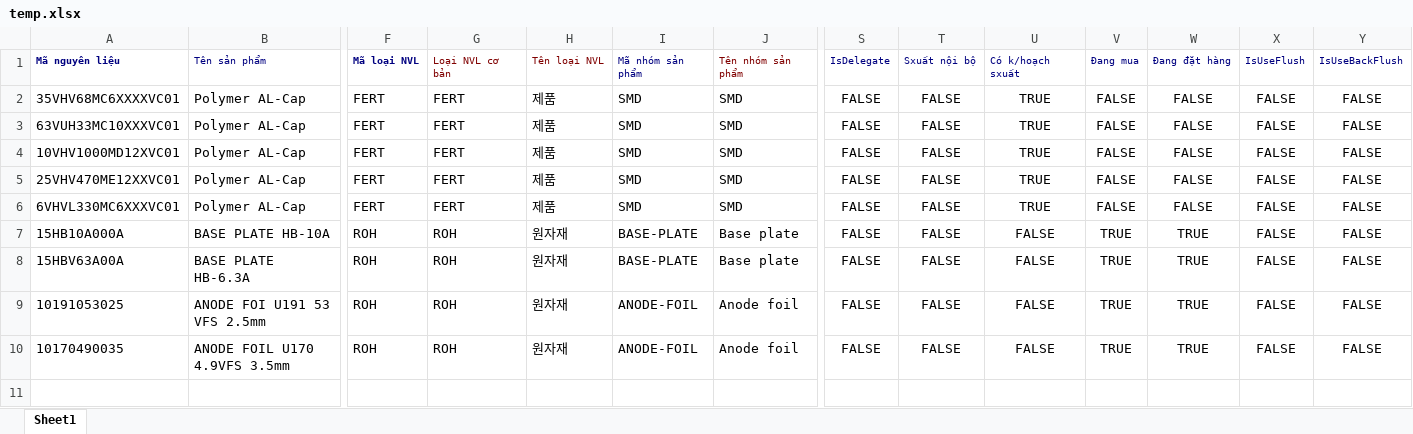
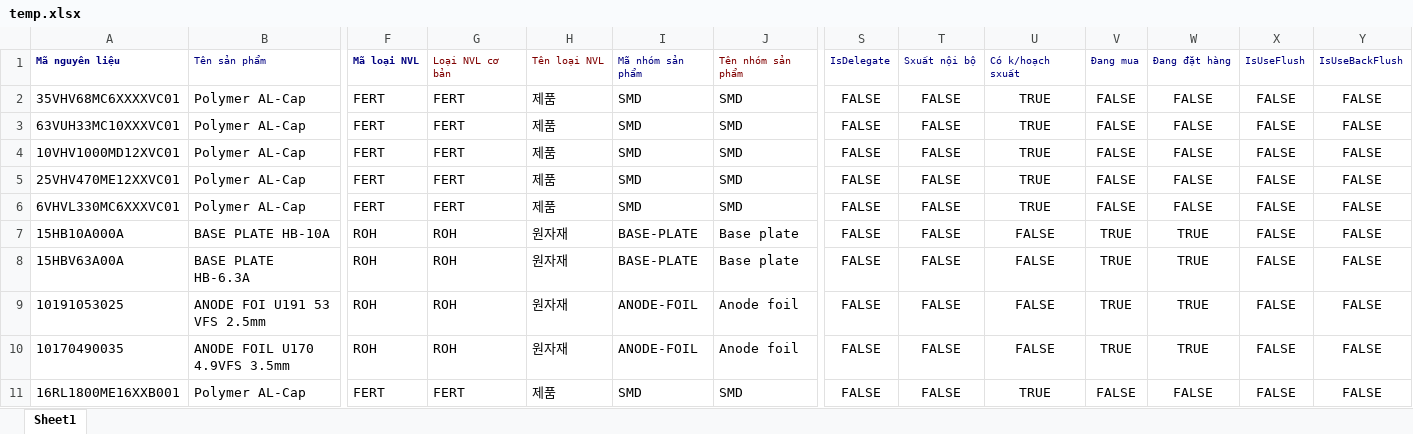
Before and after one commit to Poyken/vinatech, an Excel workbook: database/temp.xlsx, sheet Sheet1, drawn as a sheet; only a part is shown, gaps mark what is left out; values as stored, in another font and other column widths than the file's, no borders; rows hold the shown columns only; the diff names each change by its address in the sheet, - before the commit and + after, or states it on an @@ line.

```diff
--- a/database/temp.xlsx (sheet Sheet1)
+++ b/database/temp.xlsx (sheet Sheet1)
+row 11: 16RL1800ME16XXB001 | Polymer AL-Cap | FERT | FERT | 제품 | SMD | SMD | FALSE | FALSE | TRUE | FALSE | FALSE | FALSE | FALSE
```
Also changed, not shown: 21 other files.
